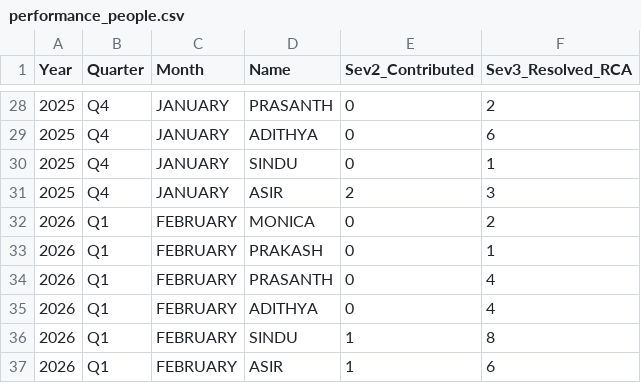
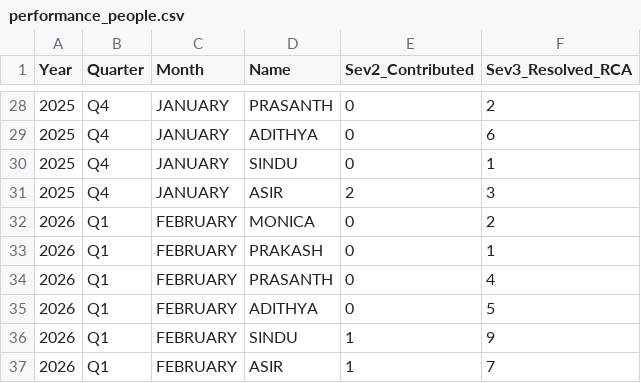
Before and after one commit to Raghul233/rr-dashboard, a CSV file: performance_people.csv, drawn as a sheet; only a part is shown, gaps mark what is left out.

Commit message:
Update performance_people.csv

```diff
--- a/performance_people.csv
+++ b/performance_people.csv
@@ -34,4 +34,4 @@ Year,Quarter,Month,Name,Sev2_Contributed,Sev3_Resolved_RCA
 2026,Q1,FEBRUARY,PRASANTH,0,4
-2026,Q1,FEBRUARY,ADITHYA,0,4
-2026,Q1,FEBRUARY,SINDU,1,8
-2026,Q1,FEBRUARY,ASIR,1,6
+2026,Q1,FEBRUARY,ADITHYA,0,5
+2026,Q1,FEBRUARY,SINDU,1,9
+2026,Q1,FEBRUARY,ASIR,1,7
```
